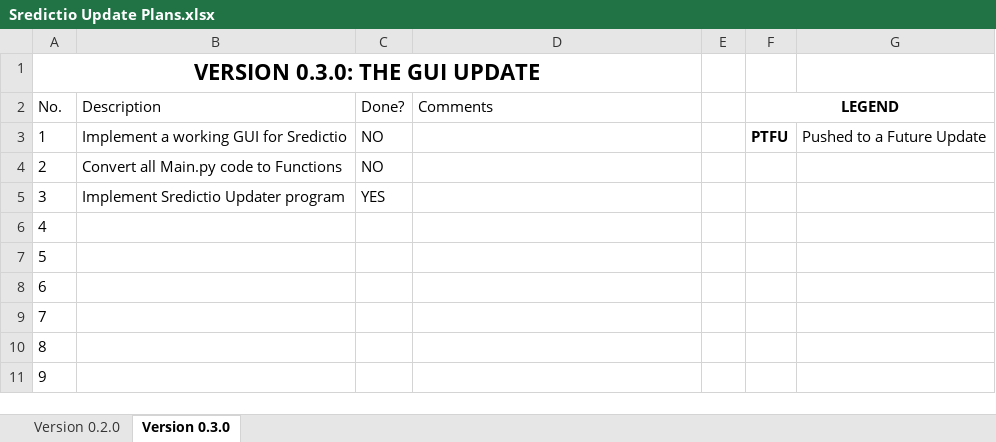
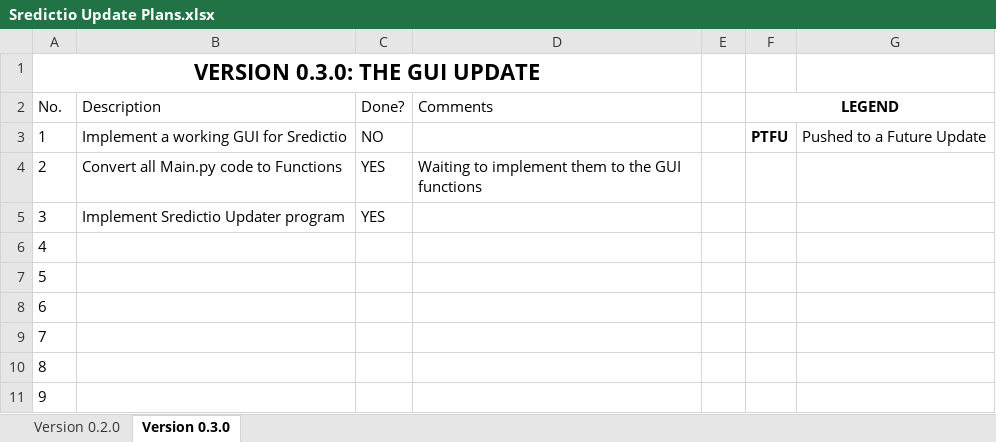
Before and after one commit to Oxyhydride/Sredictio, an Excel workbook: Extras/Sredictio Update Plans.xlsx, sheet Version 0.3.0, drawn as a sheet; values as stored, in another font and other column widths than the file's, no borders; conditional formats not drawn; the diff names each change by its address in the sheet, - before the commit and + after, or states it on an @@ line.

Commit message:
Update 1577096124
- Renamed `lib/deployment` to `lib/execution`.
- Converted most `Main.py` code to functions.
- Fixed a grammatical mistake in `Main.py`.
- Updated `Update Sredictio.py`.
  * Updated comments in `Update Sredictio.py`.
  * With the update to `Main.py`, `Update Sredictio.py` was also updated accordingly.

```diff
--- a/Extras/Sredictio Update Plans.xlsx (sheet Version 0.3.0)
+++ b/Extras/Sredictio Update Plans.xlsx (sheet Version 0.3.0)
-C4 (Done?): NO
+C4 (Done?): YES
-D4 (Comments): (empty)
+D4 (Comments): Waiting to implement them to the GUI functions
```
Also changed, not shown: 8 other files.
